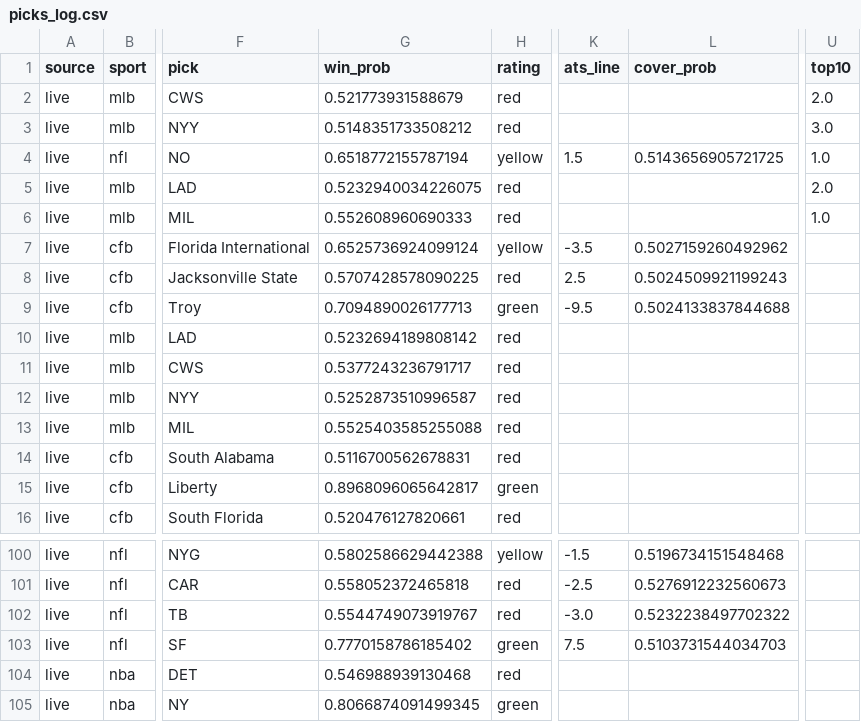
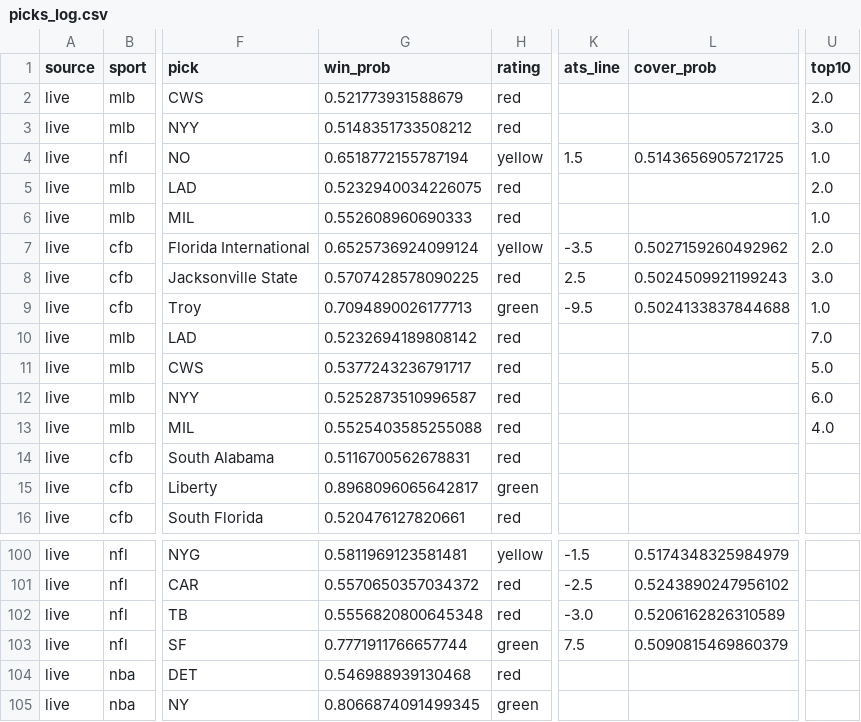
Before and after one commit to mak1017/skiiipicks, a CSV file: picks_log.csv, drawn as a sheet; only a part is shown, gaps mark what is left out; the diff covers the shown part only; the diff names each change by its address in the sheet, - before the commit and + after, or states it on an @@ line.

```diff
--- a/picks_log.csv
+++ b/picks_log.csv
-U7 (top10): (empty)
+U7 (top10): 2.0
-U8 (top10): (empty)
+U8 (top10): 3.0
-U9 (top10): (empty)
+U9 (top10): 1.0
-U10 (top10): (empty)
+U10 (top10): 7.0
-U11 (top10): (empty)
+U11 (top10): 5.0
-U12 (top10): (empty)
+U12 (top10): 6.0
-U13 (top10): (empty)
+U13 (top10): 4.0
-G100 (win_prob): 0.5802586629442388
+G100 (win_prob): 0.5811969123581481
-L100 (cover_prob): 0.5196734151548468
+L100 (cover_prob): 0.5174348325984979
-G101 (win_prob): 0.558052372465818
+G101 (win_prob): 0.5570650357034372
-L101 (cover_prob): 0.5276912232560673
+L101 (cover_prob): 0.5243890247956102
-G102 (win_prob): 0.5544749073919767
+G102 (win_prob): 0.5556820800645348
-L102 (cover_prob): 0.5232238497702322
+L102 (cover_prob): 0.5206162826310589
-G103 (win_prob): 0.7770158786185402
+G103 (win_prob): 0.7771911766657744
-L103 (cover_prob): 0.5103731544034703
+L103 (cover_prob): 0.5090815469860379
```
Also changed, not shown: 65 edited cells elsewhere in this file.
